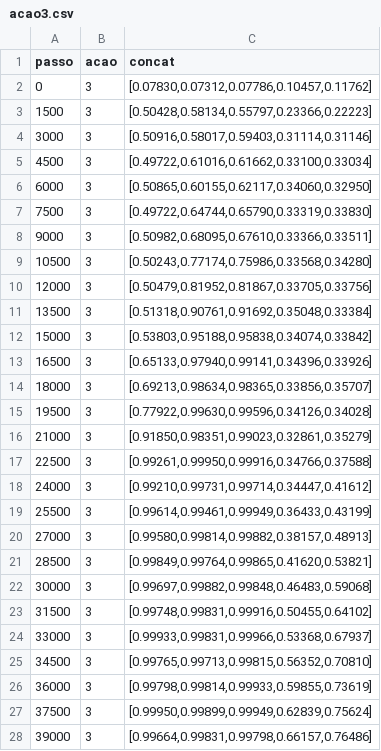
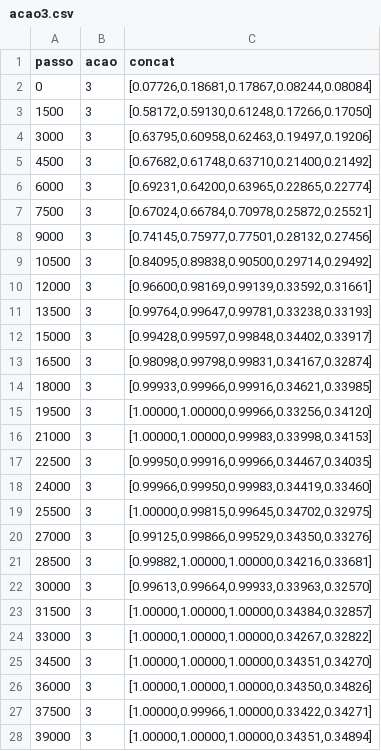
Before and after one commit to MarceloSabris/PesquisaMestradoFinal, a CSV file: dataSetResume/acao3.csv, drawn as a sheet; only a part is shown; the diff covers the shown part only.

```diff
--- a/dataSetResume/acao3.csv
+++ b/dataSetResume/acao3.csv
@@ -1,28 +1,28 @@
 passo,acao,concat
-0,3,"[0.07830,0.07312,0.07786,0.10457,0.11762]"
-1500,3,"[0.50428,0.58134,0.55797,0.23366,0.22223]"
-3000,3,"[0.50916,0.58017,0.59403,0.31114,0.31146]"
-4500,3,"[0.49722,0.61016,0.61662,0.33100,0.33034]"
-6000,3,"[0.50865,0.60155,0.62117,0.34060,0.32950]"
-7500,3,"[0.49722,0.64744,0.65790,0.33319,0.33830]"
-9000,3,"[0.50982,0.68095,0.67610,0.33366,0.33511]"
-10500,3,"[0.50243,0.77174,0.75986,0.33568,0.34280]"
-12000,3,"[0.50479,0.81952,0.81867,0.33705,0.33756]"
-13500,3,"[0.51318,0.90761,0.91692,0.35048,0.33384]"
-15000,3,"[0.53803,0.95188,0.95838,0.34074,0.33842]"
-16500,3,"[0.65133,0.97940,0.99141,0.34396,0.33926]"
-18000,3,"[0.69213,0.98634,0.98365,0.33856,0.35707]"
-19500,3,"[0.77922,0.99630,0.99596,0.34126,0.34028]"
-21000,3,"[0.91850,0.98351,0.99023,0.32861,0.35279]"
-22500,3,"[0.99261,0.99950,0.99916,0.34766,0.37588]"
-24000,3,"[0.99210,0.99731,0.99714,0.34447,0.41612]"
-25500,3,"[0.99614,0.99461,0.99949,0.36433,0.43199]"
-27000,3,"[0.99580,0.99814,0.99882,0.38157,0.48913]"
-28500,3,"[0.99849,0.99764,0.99865,0.41620,0.53821]"
-30000,3,"[0.99697,0.99882,0.99848,0.46483,0.59068]"
-31500,3,"[0.99748,0.99831,0.99916,0.50455,0.64102]"
-33000,3,"[0.99933,0.99831,0.99966,0.53368,0.67937]"
-34500,3,"[0.99765,0.99713,0.99815,0.56352,0.70810]"
-36000,3,"[0.99798,0.99814,0.99933,0.59855,0.73619]"
-37500,3,"[0.99950,0.99899,0.99949,0.62839,0.75624]"
-39000,3,"[0.99664,0.99831,0.99798,0.66157,0.76486]"
+0,3,"[0.07726,0.18681,0.17867,0.08244,0.08084]"
+1500,3,"[0.58172,0.59130,0.61248,0.17266,0.17050]"
+3000,3,"[0.63795,0.60958,0.62463,0.19497,0.19206]"
+4500,3,"[0.67682,0.61748,0.63710,0.21400,0.21492]"
+6000,3,"[0.69231,0.64200,0.63965,0.22865,0.22774]"
+7500,3,"[0.67024,0.66784,0.70978,0.25872,0.25521]"
+9000,3,"[0.74145,0.75977,0.77501,0.28132,0.27456]"
+10500,3,"[0.84095,0.89838,0.90500,0.29714,0.29492]"
+12000,3,"[0.96600,0.98169,0.99139,0.33592,0.31661]"
+13500,3,"[0.99764,0.99647,0.99781,0.33238,0.33193]"
+15000,3,"[0.99428,0.99597,0.99848,0.34402,0.33917]"
+16500,3,"[0.98098,0.99798,0.99831,0.34167,0.32874]"
+18000,3,"[0.99933,0.99966,0.99916,0.34621,0.33985]"
+19500,3,"[1.00000,1.00000,0.99966,0.33256,0.34120]"
+21000,3,"[1.00000,1.00000,0.99983,0.33998,0.34153]"
+22500,3,"[0.99950,0.99916,0.99966,0.34467,0.34035]"
+24000,3,"[0.99966,0.99950,0.99983,0.34419,0.33460]"
+25500,3,"[1.00000,0.99815,0.99645,0.34702,0.32975]"
+27000,3,"[0.99125,0.99866,0.99529,0.34350,0.33276]"
+28500,3,"[0.99882,1.00000,1.00000,0.34216,0.33681]"
+30000,3,"[0.99613,0.99664,0.99933,0.33963,0.32570]"
+31500,3,"[1.00000,1.00000,1.00000,0.34384,0.32857]"
+33000,3,"[1.00000,1.00000,1.00000,0.34267,0.32822]"
+34500,3,"[1.00000,1.00000,1.00000,0.34351,0.34270]"
+36000,3,"[1.00000,1.00000,1.00000,0.34350,0.34826]"
+37500,3,"[1.00000,0.99966,1.00000,0.33422,0.34271]"
+39000,3,"[1.00000,1.00000,1.00000,0.34351,0.34894]"
```
Also changed, not shown: 41 edited cells elsewhere in this file, dataSetResume/acao1.csv, dataSetResume/acao2.csv, 38 other files.
